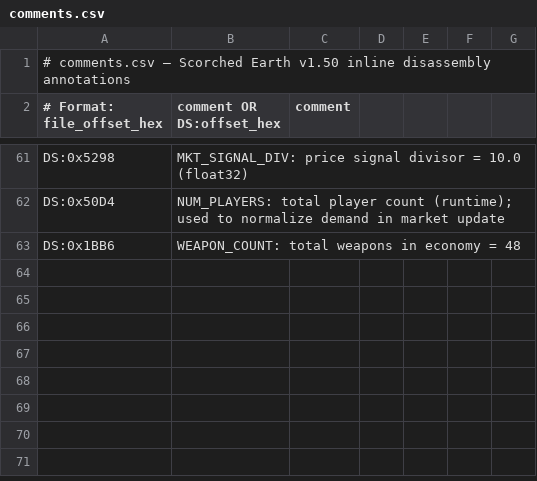
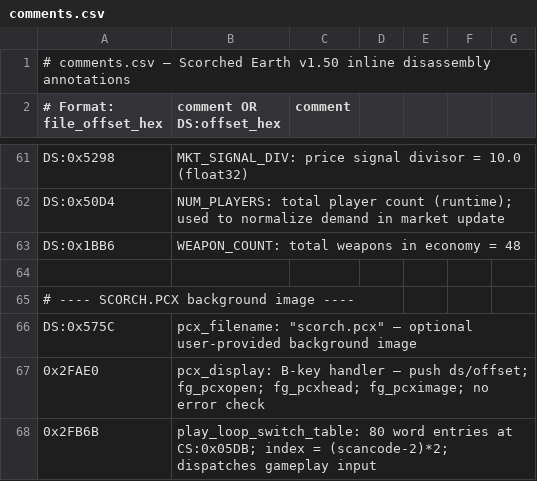
Before and after one commit to vgrichina/scorched-earth, a CSV file: disasm/comments.csv, drawn as a sheet; only a part is shown, gaps mark what is left out.

Commit message:
RE loop session 4: Trace SCORCH.PCX loading context: **RESOLVED — optional user background**. (a) Code runs when **'B' key** (scancode 0x30) is pressed during gameplay turn, dispatched via play loop switch table at CS:0x05DB index 46 → CS:0x0550 (file 0x2FAE0). (b) DS:0x5188 is **PLAY_MODE** (already documented) — NOT related to PCX; the DS:0x5188 check at 0x2FAD1 is a separate adjacent switch case (fire action for Sequential mode). (c) SCORCH.PCX is a **user-provided full-screen PCX background image** — loaded via fg_pcxopen→fg_pcxhead→fg_pcximage with no error handling if file missing. (d) File should **NOT** be added to v86/images/game.img — it was never shipped with the game. Only 1 real reference in entire binary (play.cpp 0x2FAE0; other xref hits are false positives matching 0x5C8D quote strings). See "SCORCH.PCX Background Image" section.

```diff
--- a/disasm/comments.csv
+++ b/disasm/comments.csv
@@ -63 +63,6 @@ DS:0x50D4,NUM_PLAYERS: total player count (runtime); used to normalize demand in
 DS:0x1BB6,WEAPON_COUNT: total weapons in economy = 48
+
+# ---- SCORCH.PCX background image ----
+DS:0x575C,pcx_filename: "scorch.pcx" — optional user-provided background image
+0x2FAE0,pcx_display: B-key handler — push ds/offset; fg_pcxopen; fg_pcxhead; fg_pcximage; no error check
+0x2FB6B,play_loop_switch_table: 80 word entries at CS:0x05DB; index = (scancode-2)*2; dispatches gameplay input
```
Also changed, not shown: disasm/labels.csv, 1 other file.
